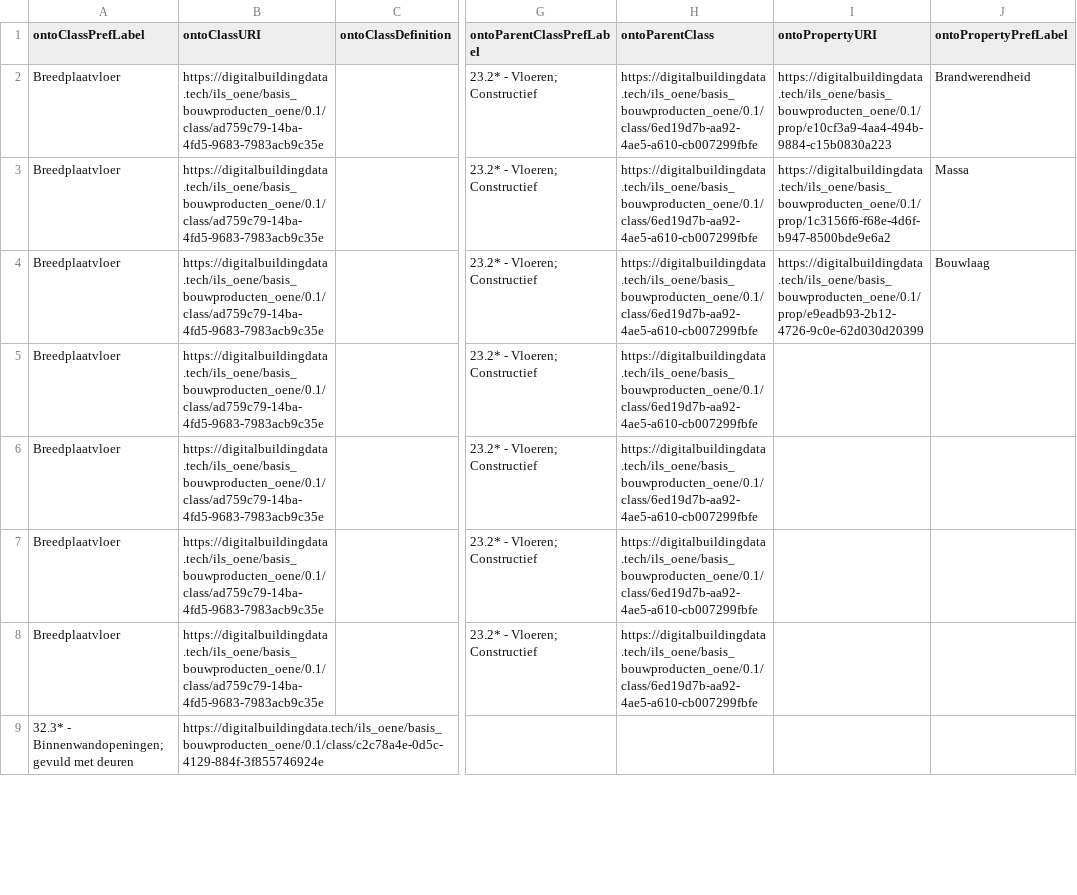
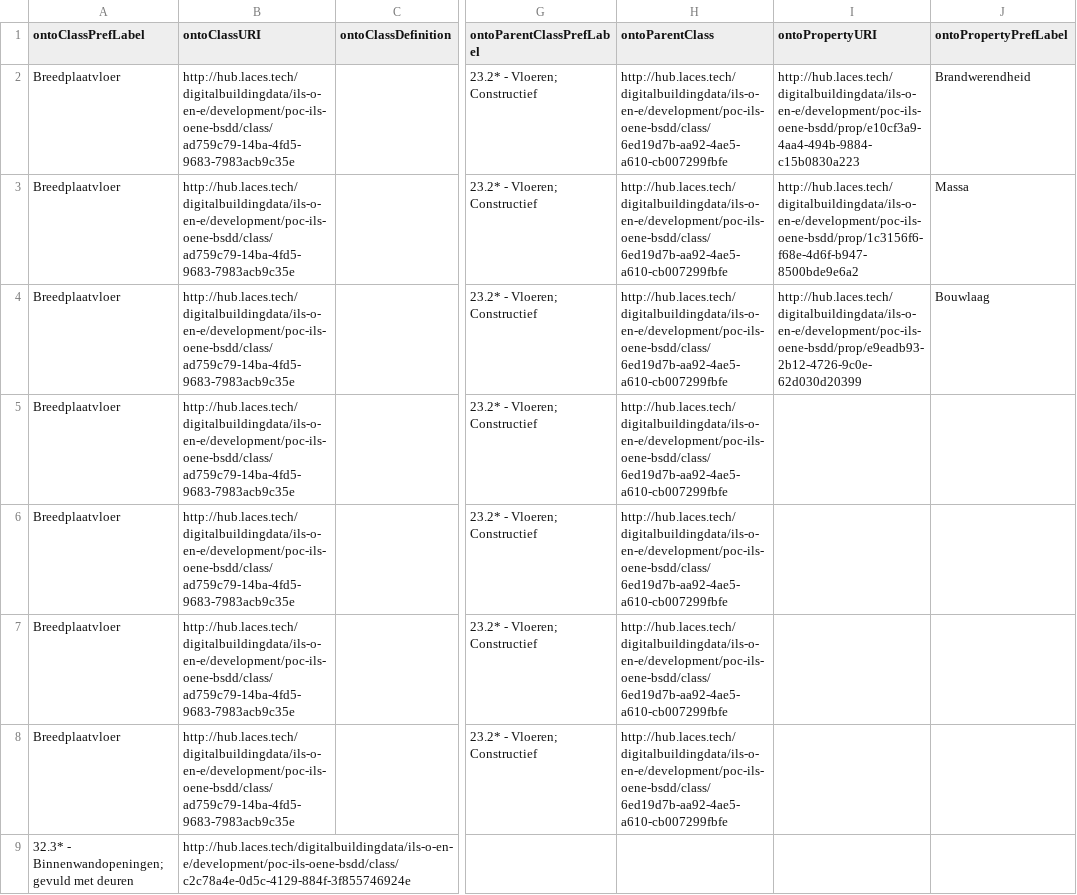
Before and after one commit to ssstolk/onto2bsdd, a CSV file: onto/bimbasisproducten/ontology-results.csv, drawn as a sheet; only a part is shown, gaps mark what is left out; the diff covers the shown part only; the diff names each change by its address in the sheet, - before the commit and + after, or states it on an @@ line.

```diff
--- a/onto/bimbasisproducten/ontology-results.csv
+++ b/onto/bimbasisproducten/ontology-results.csv
-B2:B8 (ontoClassURI): https://digitalbuildingdata.tech/ils_oene/basis_bouwproducten_oene/0.1/class/ad759c79-14ba-4fd5-9683-7983acb9c35e
+B2:B8 (ontoClassURI): http://hub.laces.tech/digitalbuildingdata/ils-o-en-e/development/poc-ils-oene-bsdd/class/ad759c79-14ba-4fd5-9683-7983acb9c35e
-H2:H8 (ontoParentClass): https://digitalbuildingdata.tech/ils_oene/basis_bouwproducten_oene/0.1/class/6ed19d7b-aa92-4ae5-a610-cb007299fbfe
+H2:H8 (ontoParentClass): http://hub.laces.tech/digitalbuildingdata/ils-o-en-e/development/poc-ils-oene-bsdd/class/6ed19d7b-aa92-4ae5-a610-cb007299fbfe
-I2 (ontoPropertyURI): https://digitalbuildingdata.tech/ils_oene/basis_bouwproducten_oene/0.1/prop/e10cf3a9-4aa4-494b-9884-c15b0830a223
+I2 (ontoPropertyURI): http://hub.laces.tech/digitalbuildingdata/ils-o-en-e/development/poc-ils-oene-bsdd/prop/e10cf3a9-4aa4-494b-9884-c15b0830a223
-I3 (ontoPropertyURI): https://digitalbuildingdata.tech/ils_oene/basis_bouwproducten_oene/0.1/prop/1c3156f6-f68e-4d6f-b947-8500bde9e6a2
+I3 (ontoPropertyURI): http://hub.laces.tech/digitalbuildingdata/ils-o-en-e/development/poc-ils-oene-bsdd/prop/1c3156f6-f68e-4d6f-b947-8500bde9e6a2
-I4 (ontoPropertyURI): https://digitalbuildingdata.tech/ils_oene/basis_bouwproducten_oene/0.1/prop/e9eadb93-2b12-4726-9c0e-62d030d20399
+I4 (ontoPropertyURI): http://hub.laces.tech/digitalbuildingdata/ils-o-en-e/development/poc-ils-oene-bsdd/prop/e9eadb93-2b12-4726-9c0e-62d030d20399
-B9 (ontoClassURI): https://digitalbuildingdata.tech/ils_oene/basis_bouwproducten_oene/0.1/class/c2c78a4e-0d5c-4129-884f-3f855746924e
+B9 (ontoClassURI): http://hub.laces.tech/digitalbuildingdata/ils-o-en-e/development/poc-ils-oene-bsdd/class/c2c78a4e-0d5c-4129-884f-3f855746924e
```
Also changed, not shown: 16 edited cells elsewhere in this file, 3 other files.
